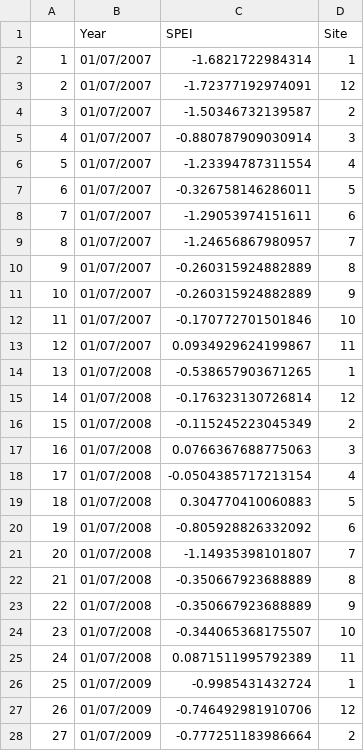
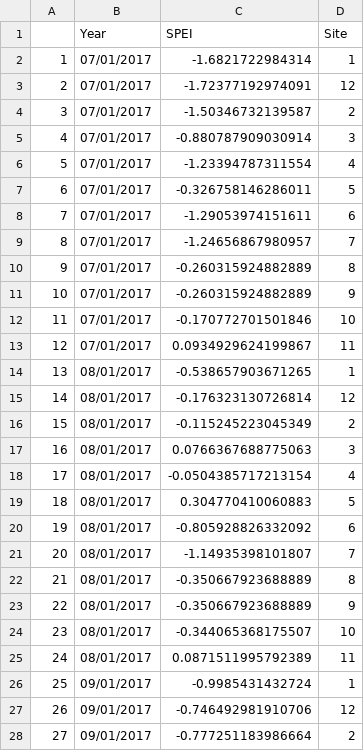
Before and after one commit to anstettd/a_Resurrection, a CSV file: Data/spei9.csv, drawn as a sheet; only a part is shown; the diff covers the shown part only.

```diff
--- a/Data/spei9.csv
+++ b/Data/spei9.csv
@@ -1,28 +1,28 @@
 "","Year","SPEI","Site"
-"1","01/07/2007",-1.6821722984314,1
-"2","01/07/2007",-1.72377192974091,12
-"3","01/07/2007",-1.50346732139587,2
-"4","01/07/2007",-0.880787909030914,3
-"5","01/07/2007",-1.23394787311554,4
-"6","01/07/2007",-0.326758146286011,5
-"7","01/07/2007",-1.29053974151611,6
-"8","01/07/2007",-1.24656867980957,7
-"9","01/07/2007",-0.260315924882889,8
-"10","01/07/2007",-0.260315924882889,9
-"11","01/07/2007",-0.170772701501846,10
-"12","01/07/2007",0.0934929624199867,11
-"13","01/07/2008",-0.538657903671265,1
-"14","01/07/2008",-0.176323130726814,12
-"15","01/07/2008",-0.115245223045349,2
-"16","01/07/2008",0.0766367688775063,3
-"17","01/07/2008",-0.0504385717213154,4
-"18","01/07/2008",0.304770410060883,5
-"19","01/07/2008",-0.805928826332092,6
-"20","01/07/2008",-1.14935398101807,7
-"21","01/07/2008",-0.350667923688889,8
-"22","01/07/2008",-0.350667923688889,9
-"23","01/07/2008",-0.344065368175507,10
-"24","01/07/2008",0.0871511995792389,11
-"25","01/07/2009",-0.9985431432724,1
-"26","01/07/2009",-0.746492981910706,12
-"27","01/07/2009",-0.777251183986664,2
+"1","07/01/2017",-1.6821722984314,1
+"2","07/01/2017",-1.72377192974091,12
+"3","07/01/2017",-1.50346732139587,2
+"4","07/01/2017",-0.880787909030914,3
+"5","07/01/2017",-1.23394787311554,4
+"6","07/01/2017",-0.326758146286011,5
+"7","07/01/2017",-1.29053974151611,6
+"8","07/01/2017",-1.24656867980957,7
+"9","07/01/2017",-0.260315924882889,8
+"10","07/01/2017",-0.260315924882889,9
+"11","07/01/2017",-0.170772701501846,10
+"12","07/01/2017",0.0934929624199867,11
+"13","08/01/2017",-0.538657903671265,1
+"14","08/01/2017",-0.176323130726814,12
+"15","08/01/2017",-0.115245223045349,2
+"16","08/01/2017",0.0766367688775063,3
+"17","08/01/2017",-0.0504385717213154,4
+"18","08/01/2017",0.304770410060883,5
+"19","08/01/2017",-0.805928826332092,6
+"20","08/01/2017",-1.14935398101807,7
+"21","08/01/2017",-0.350667923688889,8
+"22","08/01/2017",-0.350667923688889,9
+"23","08/01/2017",-0.344065368175507,10
+"24","08/01/2017",0.0871511995792389,11
+"25","09/01/2017",-0.9985431432724,1
+"26","09/01/2017",-0.746492981910706,12
+"27","09/01/2017",-0.777251183986664,2
```
Also changed, not shown: 93 edited cells elsewhere in this file, 15 other files.
